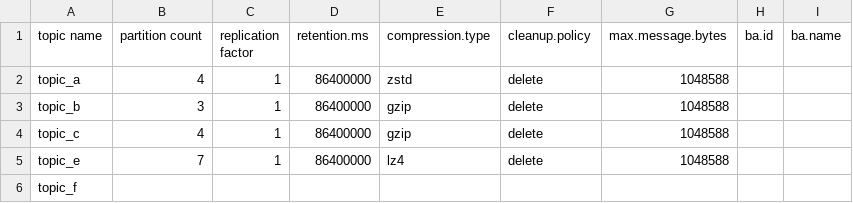
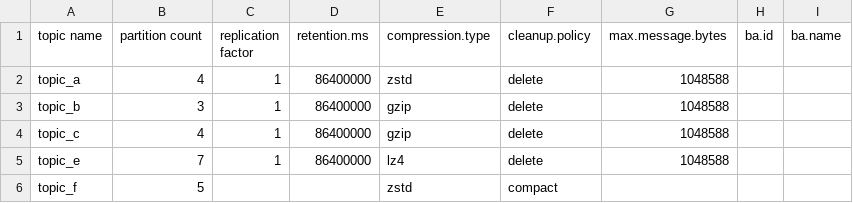
Before and after one commit to NiyiOdumosu/kafkamanager, a CSV file: application1/topics/topic_configs.csv, drawn as a sheet.

Commit message:
Updated partition, compression.type and cleanup policy

```diff
--- a/application1/topics/topic_configs.csv
+++ b/application1/topics/topic_configs.csv
@@ -5,2 +5,2 @@ topic_c,4,1,86400000,gzip,delete,1048588,,
 topic_e,7,1,86400000,lz4,delete,1048588,,
-topic_f,,,,,,,,
+topic_f,5,,,zstd,compact,,,
```
Also changed, not shown: 4 other files.
